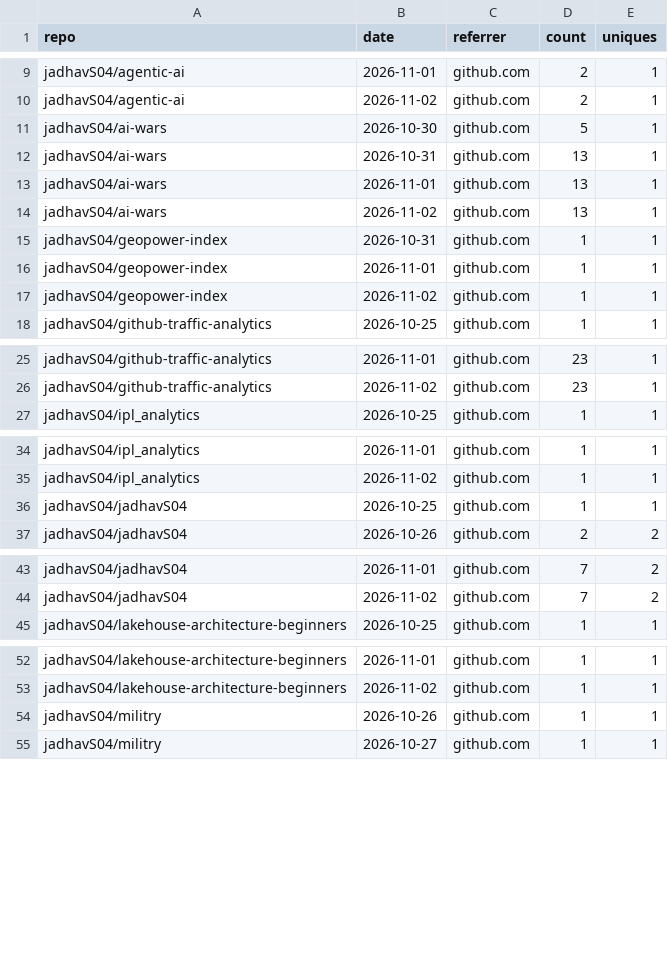
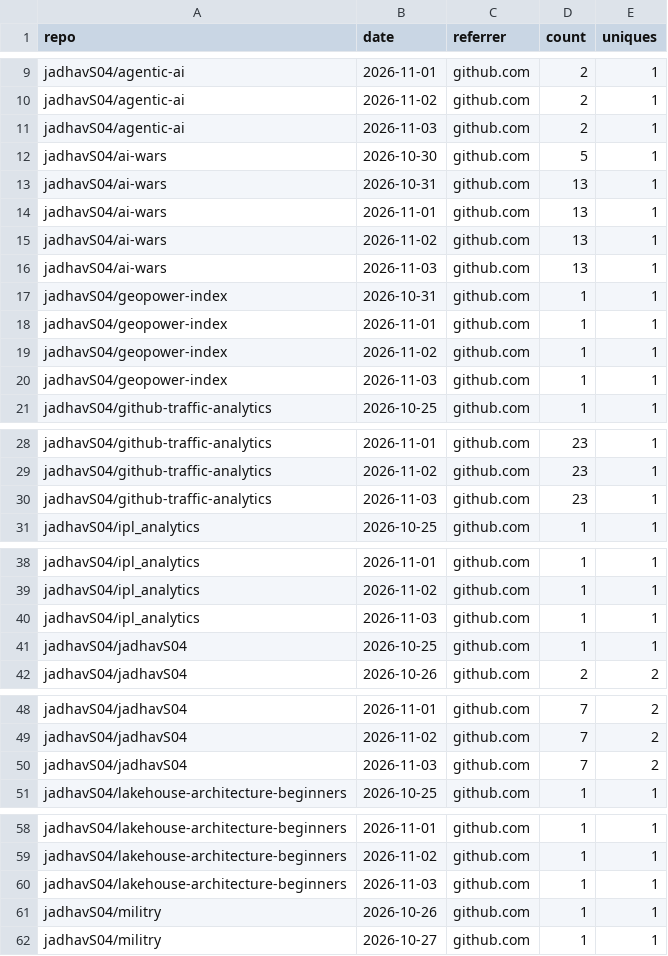
Before and after one commit to jadhavS04/github-traffic-analytics, a CSV file: data/referrers.csv, drawn as a sheet; only a part is shown, gaps mark what is left out; the diff covers the shown part only; the diff names each change by its address in the sheet, - before the commit and + after, or states it on an @@ line.

```diff
--- a/data/referrers.csv
+++ b/data/referrers.csv
+row 11: jadhavS04/agentic-ai | 2026-11-03 | github.com | 2 | 1
+row 16: jadhavS04/ai-wars | 2026-11-03 | github.com | 13 | 1
+row 20: jadhavS04/geopower-index | 2026-11-03 | github.com | 1 | 1
+row 30: jadhavS04/github-traffic-analytics | 2026-11-03 | github.com | 23 | 1
+row 40: jadhavS04/ipl_analytics | 2026-11-03 | github.com | 1 | 1
+row 50: jadhavS04/jadhavS04 | 2026-11-03 | github.com | 7 | 2
+row 60: jadhavS04/lakehouse-architecture-beginners | 2026-11-03 | github.com | 1 | 1
```
Also changed, not shown: 2 added rows elsewhere in this file, data/clones.csv, data/languages.csv, 7 other files.
